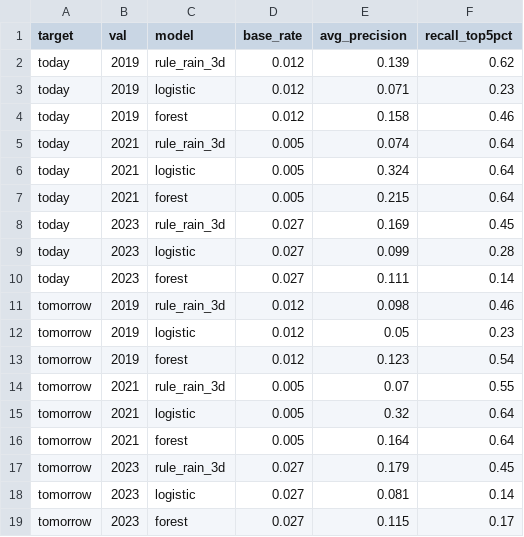
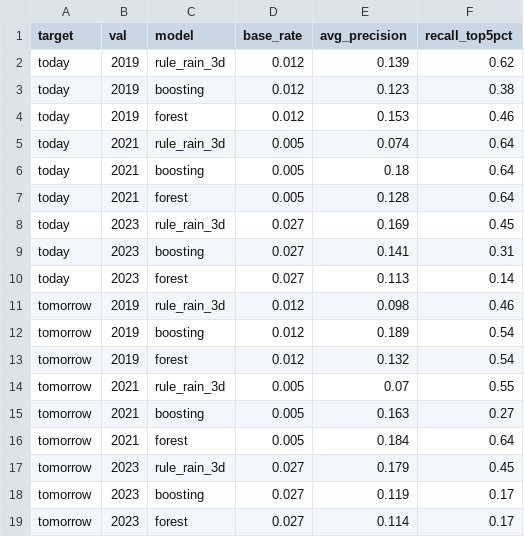
Before and after one commit to DaniellaWambua/Real-Time-Flood-Data-Pipeline, a CSV file: data_collection/data/08_model_ready/baseline_results.csv, drawn as a sheet.

```diff
--- a/data_collection/data/08_model_ready/baseline_results.csv
+++ b/data_collection/data/08_model_ready/baseline_results.csv
@@ -2,18 +2,18 @@ target,val,model,base_rate,avg_precision,recall_top5pct
 today,2019,rule_rain_3d,0.012,0.139,0.62
-today,2019,logistic,0.012,0.071,0.23
-today,2019,forest,0.012,0.158,0.46
+today,2019,boosting,0.012,0.123,0.38
+today,2019,forest,0.012,0.153,0.46
 today,2021,rule_rain_3d,0.005,0.074,0.64
-today,2021,logistic,0.005,0.324,0.64
-today,2021,forest,0.005,0.215,0.64
+today,2021,boosting,0.005,0.18,0.64
+today,2021,forest,0.005,0.128,0.64
 today,2023,rule_rain_3d,0.027,0.169,0.45
-today,2023,logistic,0.027,0.099,0.28
-today,2023,forest,0.027,0.111,0.14
+today,2023,boosting,0.027,0.141,0.31
+today,2023,forest,0.027,0.113,0.14
 tomorrow,2019,rule_rain_3d,0.012,0.098,0.46
-tomorrow,2019,logistic,0.012,0.05,0.23
-tomorrow,2019,forest,0.012,0.123,0.54
+tomorrow,2019,boosting,0.012,0.189,0.54
+tomorrow,2019,forest,0.012,0.132,0.54
 tomorrow,2021,rule_rain_3d,0.005,0.07,0.55
-tomorrow,2021,logistic,0.005,0.32,0.64
-tomorrow,2021,forest,0.005,0.164,0.64
+tomorrow,2021,boosting,0.005,0.163,0.27
+tomorrow,2021,forest,0.005,0.184,0.64
 tomorrow,2023,rule_rain_3d,0.027,0.179,0.45
-tomorrow,2023,logistic,0.027,0.081,0.14
-tomorrow,2023,forest,0.027,0.115,0.17
+tomorrow,2023,boosting,0.027,0.119,0.17
+tomorrow,2023,forest,0.027,0.114,0.17
```
Also changed, not shown: data_collection/data/08_model_ready/baseline_balanced_results.csv, 7 other files.
